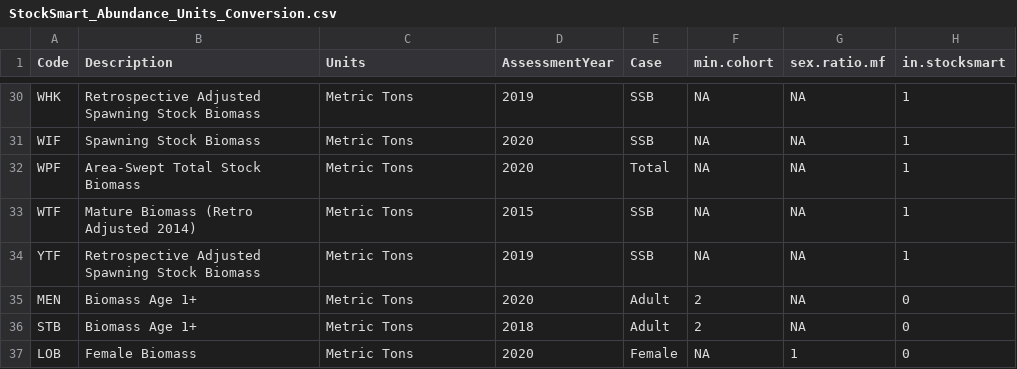
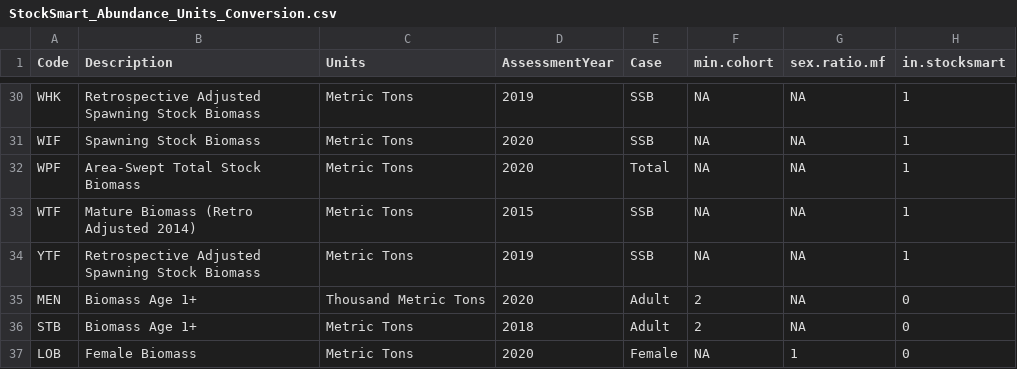
Before and after one commit to NEFSC/READ-EDAB-neusAtlantis, a CSV file: data/StockSmart_Abundance_Units_Conversion.csv, drawn as a sheet; only a part is shown, gaps mark what is left out.

Commit message:
Fixed MEN units

```diff
--- a/data/StockSmart_Abundance_Units_Conversion.csv
+++ b/data/StockSmart_Abundance_Units_Conversion.csv
@@ -34,3 +34,3 @@ WTF,Mature Biomass (Retro Adjusted 2014),Metric Tons,2015,SSB,NA,NA,1
 YTF,Retrospective Adjusted Spawning Stock Biomass,Metric Tons,2019,SSB,NA,NA,1
-MEN,Biomass Age 1+,Metric Tons,2020,Adult,2,NA,0
+MEN,Biomass Age 1+,Thousand Metric Tons,2020,Adult,2,NA,0
 STB,Biomass Age 1+,Metric Tons,2018,Adult,2,NA,0
```
